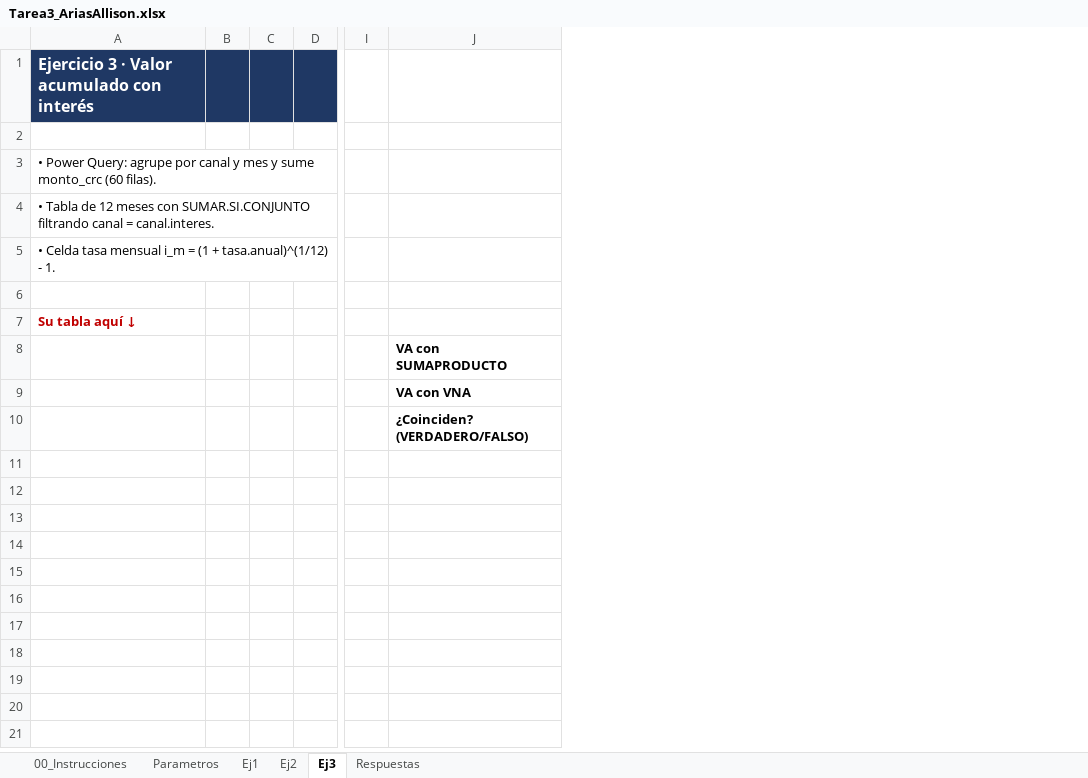
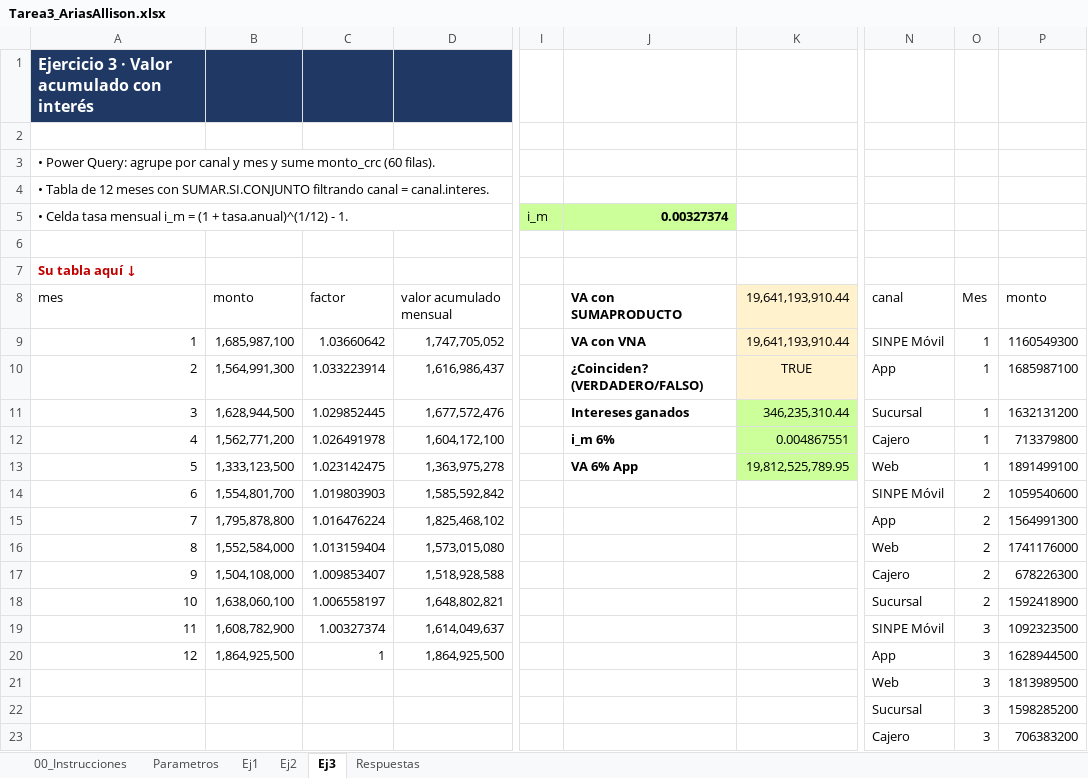
Before and after one commit to aarioli/Tarea3_AriasAllison, an Excel workbook: excel/Tarea3_AriasAllison.xlsx, sheet Ej3, drawn as a sheet; only a part is shown, gaps mark what is left out; values as stored, in another font and other column widths than the file's, no borders; table styles not drawn; removed rows and columns are numbered as before the commit, all else as after; rows hold the shown columns only; the diff covers the shown part only; the diff names each change by its address in the sheet, - before the commit and + after, or states it on an @@ line.

```diff
--- a/excel/Tarea3_AriasAllison.xlsx (sheet Ej3)
+++ b/excel/Tarea3_AriasAllison.xlsx (sheet Ej3)
-column B, empty
-column C, empty
-column D, empty
+column B, empty
+column C, empty
+column D, empty
-column I, empty
+column I, row 5: i_m
+column K, empty
+column N, rows 21-23: Web | Sucursal | Cajero
+column O, rows 21-23: all 3
+column P, rows 21-23: 1813989500 | 1598285200 | 706383200
-J5: (empty)
+J5: 0.00327374
-J5 fill: none
+J5 fill: #CCFF99
+row 8: mes | monto | factor | valor acumulado mensual |  | VA con SUMAPRODUCTO | 19,641,193,910.44 | canal | Mes | monto
+row 9: 1 | 1,685,987,100 | 1.03660642 | 1,747,705,052 |  | VA con VNA | 19,641,193,910.44 | SINPE Móvil | 1 | 1160549300
+row 10: 2 | 1,564,991,300 | 1.033223914 | 1,616,986,437 |  | ¿Coinciden? (VERDADERO/FALSO) | TRUE | App | 1 | 1685987100
+row 11: 3 | 1,628,944,500 | 1.029852445 | 1,677,572,476 |  | Intereses ganados | 346,235,310.44 | Sucursal | 1 | 1632131200
+row 12: 4 | 1,562,771,200 | 1.026491978 | 1,604,172,100 |  | i_m 6% | 0.004867551 | Cajero | 1 | 713379800
+row 13: 5 | 1,333,123,500 | 1.023142475 | 1,363,975,278 |  | VA 6% App | 19,812,525,789.95 | Web | 1 | 1891499100
+row 14: 6 | 1,554,801,700 | 1.019803903 | 1,585,592,842 |  |  |  | SINPE Móvil | 2 | 1059540600
+row 15: 7 | 1,795,878,800 | 1.016476224 | 1,825,468,102 |  |  |  | App | 2 | 1564991300
+row 16: 8 | 1,552,584,000 | 1.013159404 | 1,573,015,080 |  |  |  | Web | 2 | 1741176000
+row 17: 9 | 1,504,108,000 | 1.009853407 | 1,518,928,588 |  |  |  | Cajero | 2 | 678226300
+row 18: 10 | 1,638,060,100 | 1.006558197 | 1,648,802,821 |  |  |  | Sucursal | 2 | 1592418900
+row 19: 11 | 1,608,782,900 | 1.00327374 | 1,614,049,637 |  |  |  | SINPE Móvil | 3 | 1092323500
+row 20: 12 | 1,864,925,500 | 1 | 1,864,925,500 |  |  |  | App | 3 | 1628944500
-J21: VA con SUMAPRODUCTO
+J21: (empty)
-J22: VA con VNA
+J22: (empty)
-J23: ¿Coinciden? (VERDADERO/FALSO)
+J23: (empty)
```
Also changed, not shown: 45 added rows and 2 added columns elsewhere in this sheet, sheet Respuestas.
